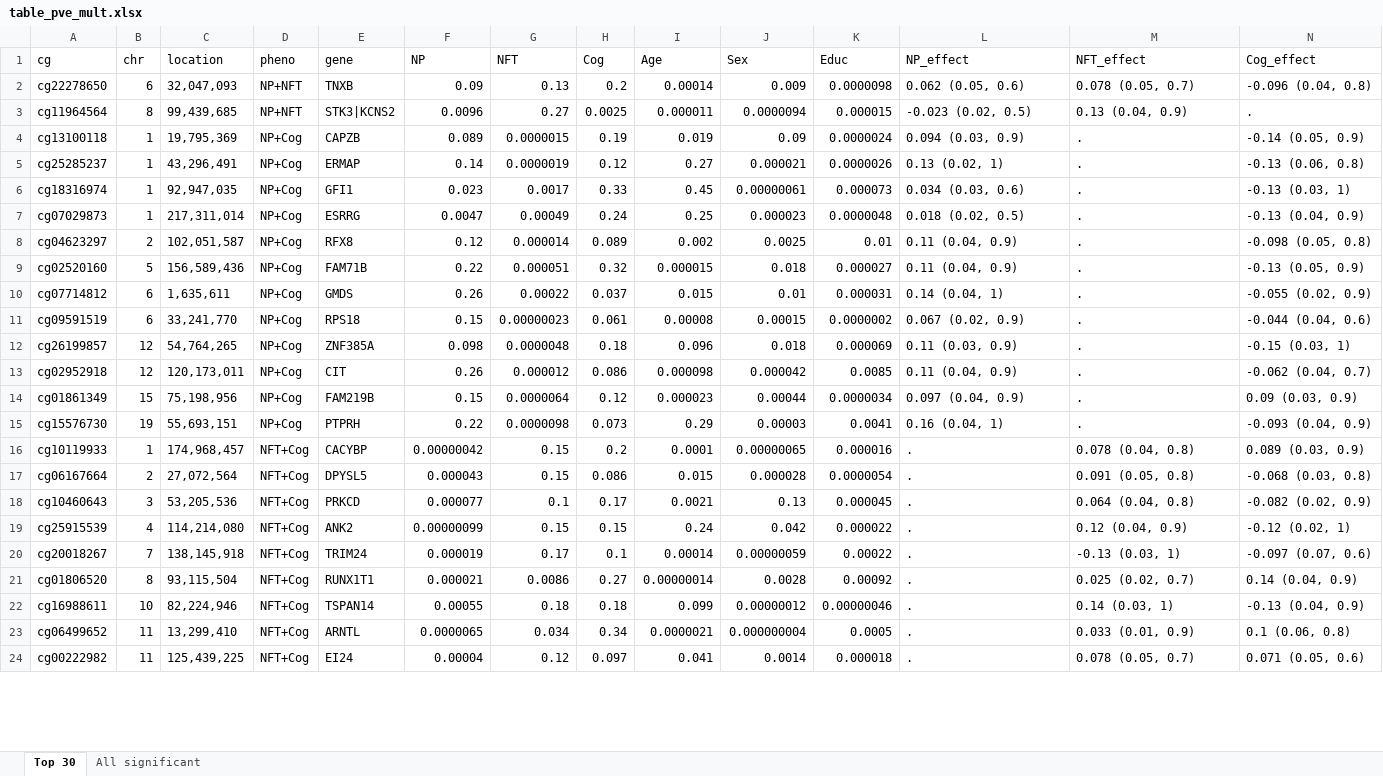
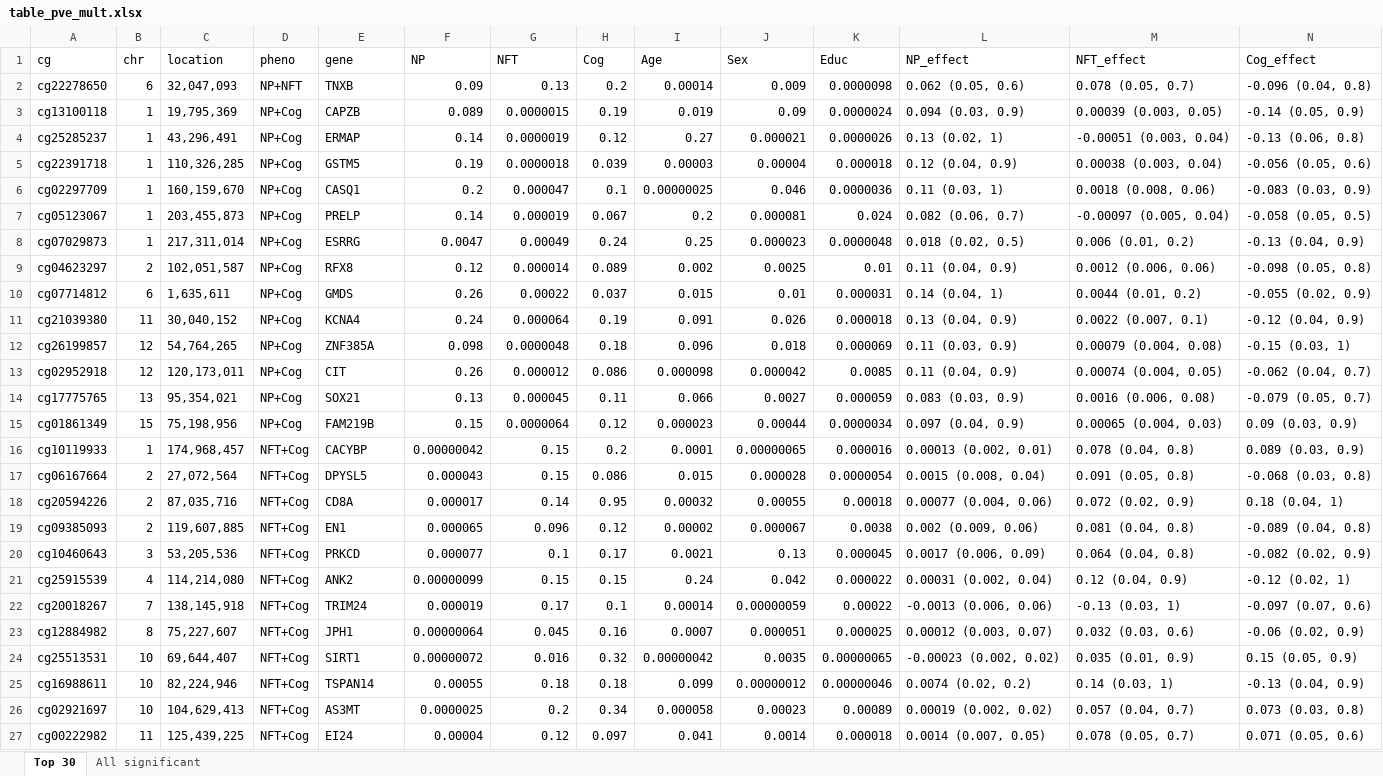
Before and after one commit to YPARK/ad-multipheno, an Excel workbook: table_pve_mult.xlsx, sheet Top 30, drawn as a sheet; only a part is shown; values as stored, in another font and other column widths than the file's, no borders; removed rows and columns are numbered as before the commit, all else as after; the diff covers the shown part only; the diff names each change by its address in the sheet, - before the commit and + after, or states it on an @@ line.

```diff
--- a/table_pve_mult.xlsx (sheet Top 30)
+++ b/table_pve_mult.xlsx (sheet Top 30)
-row 3: cg11964564 | 8 | 99,439,685 | NP+NFT | STK3|KCNS2 | 0.0096 | 0.27 | 0.0025 | 0.000011 | 0.0000094 | 0.000015 | -0.023 (0.02, 0.5) | 0.13 (0.04, 0.9) | .
-M3 (NFT_effect): .
+M3 (NFT_effect): 0.00039 (0.003, 0.05)
-M4 (NFT_effect): .
+M4 (NFT_effect): -0.00051 (0.003, 0.04)
-row 6: cg18316974 | 1 | 92,947,035 | NP+Cog | GFI1 | 0.023 | 0.0017 | 0.33 | 0.45 | 0.00000061 | 0.000073 | 0.034 (0.03, 0.6) | . | -0.13 (0.03, 1)
+row 5: cg22391718 | 1 | 110,326,285 | NP+Cog | GSTM5 | 0.19 | 0.0000018 | 0.039 | 0.00003 | 0.00004 | 0.000018 | 0.12 (0.04, 0.9) | 0.00038 (0.003, 0.04) | -0.056 (0.05, 0.6)
+row 6: cg02297709 | 1 | 160,159,670 | NP+Cog | CASQ1 | 0.2 | 0.000047 | 0.1 | 0.00000025 | 0.046 | 0.0000036 | 0.11 (0.03, 1) | 0.0018 (0.008, 0.06) | -0.083 (0.03, 0.9)
+row 7: cg05123067 | 1 | 203,455,873 | NP+Cog | PRELP | 0.14 | 0.000019 | 0.067 | 0.2 | 0.000081 | 0.024 | 0.082 (0.06, 0.7) | -0.00097 (0.005, 0.04) | -0.058 (0.05, 0.5)
-M8 (NFT_effect): .
+M8 (NFT_effect): 0.006 (0.01, 0.2)
-M9 (NFT_effect): .
+M9 (NFT_effect): 0.0012 (0.006, 0.06)
-row 9: cg02520160 | 5 | 156,589,436 | NP+Cog | FAM71B | 0.22 | 0.000051 | 0.32 | 0.000015 | 0.018 | 0.000027 | 0.11 (0.04, 0.9) | . | -0.13 (0.05, 0.9)
-M10 (NFT_effect): .
+M10 (NFT_effect): 0.0044 (0.01, 0.2)
-row 11: cg09591519 | 6 | 33,241,770 | NP+Cog | RPS18 | 0.15 | 0.00000023 | 0.061 | 0.00008 | 0.00015 | 0.0000002 | 0.067 (0.02, 0.9) | . | -0.044 (0.04, 0.6)
+row 11: cg21039380 | 11 | 30,040,152 | NP+Cog | KCNA4 | 0.24 | 0.000064 | 0.19 | 0.091 | 0.026 | 0.000018 | 0.13 (0.04, 0.9) | 0.0022 (0.007, 0.1) | -0.12 (0.04, 0.9)
-M12 (NFT_effect): .
+M12 (NFT_effect): 0.00079 (0.004, 0.08)
-M13 (NFT_effect): .
+M13 (NFT_effect): 0.00074 (0.004, 0.05)
+row 14: cg17775765 | 13 | 95,354,021 | NP+Cog | SOX21 | 0.13 | 0.000045 | 0.11 | 0.066 | 0.0027 | 0.000059 | 0.083 (0.03, 0.9) | 0.0016 (0.006, 0.08) | -0.079 (0.05, 0.7)
-M15 (NFT_effect): .
+M15 (NFT_effect): 0.00065 (0.004, 0.03)
-row 15: cg15576730 | 19 | 55,693,151 | NP+Cog | PTPRH | 0.22 | 0.0000098 | 0.073 | 0.29 | 0.00003 | 0.0041 | 0.16 (0.04, 1) | . | -0.093 (0.04, 0.9)
-L16 (NP_effect): .
+L16 (NP_effect): 0.00013 (0.002, 0.01)
-L17 (NP_effect): .
+L17 (NP_effect): 0.0015 (0.008, 0.04)
+row 18: cg20594226 | 2 | 87,035,716 | NFT+Cog | CD8A | 0.000017 | 0.14 | 0.95 | 0.00032 | 0.00055 | 0.00018 | 0.00077 (0.004, 0.06) | 0.072 (0.02, 0.9) | 0.18 (0.04, 1)
+row 19: cg09385093 | 2 | 119,607,885 | NFT+Cog | EN1 | 0.000065 | 0.096 | 0.12 | 0.00002 | 0.000067 | 0.0038 | 0.002 (0.009, 0.06) | 0.081 (0.04, 0.8) | -0.089 (0.04, 0.8)
-L20 (NP_effect): .
+L20 (NP_effect): 0.0017 (0.006, 0.09)
-L21 (NP_effect): .
+L21 (NP_effect): 0.00031 (0.002, 0.04)
-L22 (NP_effect): .
+L22 (NP_effect): -0.0013 (0.006, 0.06)
-row 21: cg01806520 | 8 | 93,115,504 | NFT+Cog | RUNX1T1 | 0.000021 | 0.0086 | 0.27 | 0.00000014 | 0.0028 | 0.00092 | . | 0.025 (0.02, 0.7) | 0.14 (0.04, 0.9)
+row 23: cg12884982 | 8 | 75,227,607 | NFT+Cog | JPH1 | 0.00000064 | 0.045 | 0.16 | 0.0007 | 0.000051 | 0.000025 | 0.00012 (0.003, 0.07) | 0.032 (0.03, 0.6) | -0.06 (0.02, 0.9)
+row 24: cg25513531 | 10 | 69,644,407 | NFT+Cog | SIRT1 | 0.00000072 | 0.016 | 0.32 | 0.00000042 | 0.0035 | 0.00000065 | -0.00023 (0.002, 0.02) | 0.035 (0.01, 0.9) | 0.15 (0.05, 0.9)
-L25 (NP_effect): .
+L25 (NP_effect): 0.0074 (0.02, 0.2)
-row 23: cg06499652 | 11 | 13,299,410 | NFT+Cog | ARNTL | 0.0000065 | 0.034 | 0.34 | 0.0000021 | 0.000000004 | 0.0005 | . | 0.033 (0.01, 0.9) | 0.1 (0.06, 0.8)
+row 26: cg02921697 | 10 | 104,629,413 | NFT+Cog | AS3MT | 0.0000025 | 0.2 | 0.34 | 0.000058 | 0.00023 | 0.00089 | 0.00019 (0.002, 0.02) | 0.057 (0.04, 0.7) | 0.073 (0.03, 0.8)
-L27 (NP_effect): .
+L27 (NP_effect): 0.0014 (0.007, 0.05)
```
Also changed, not shown: 3 removed rows and 4 edited cells elsewhere in this sheet, sheet All significant, table_pathways.xlsx, table_replication.xlsx, 34 other files.
